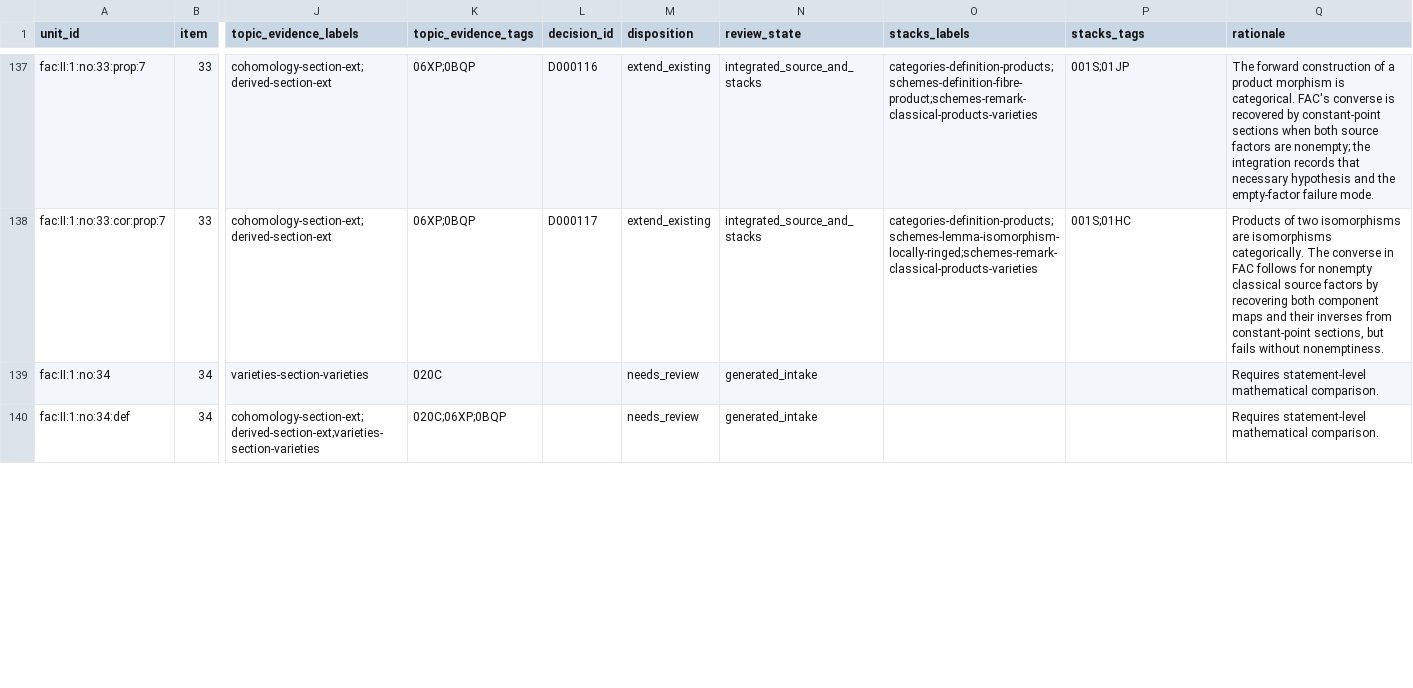
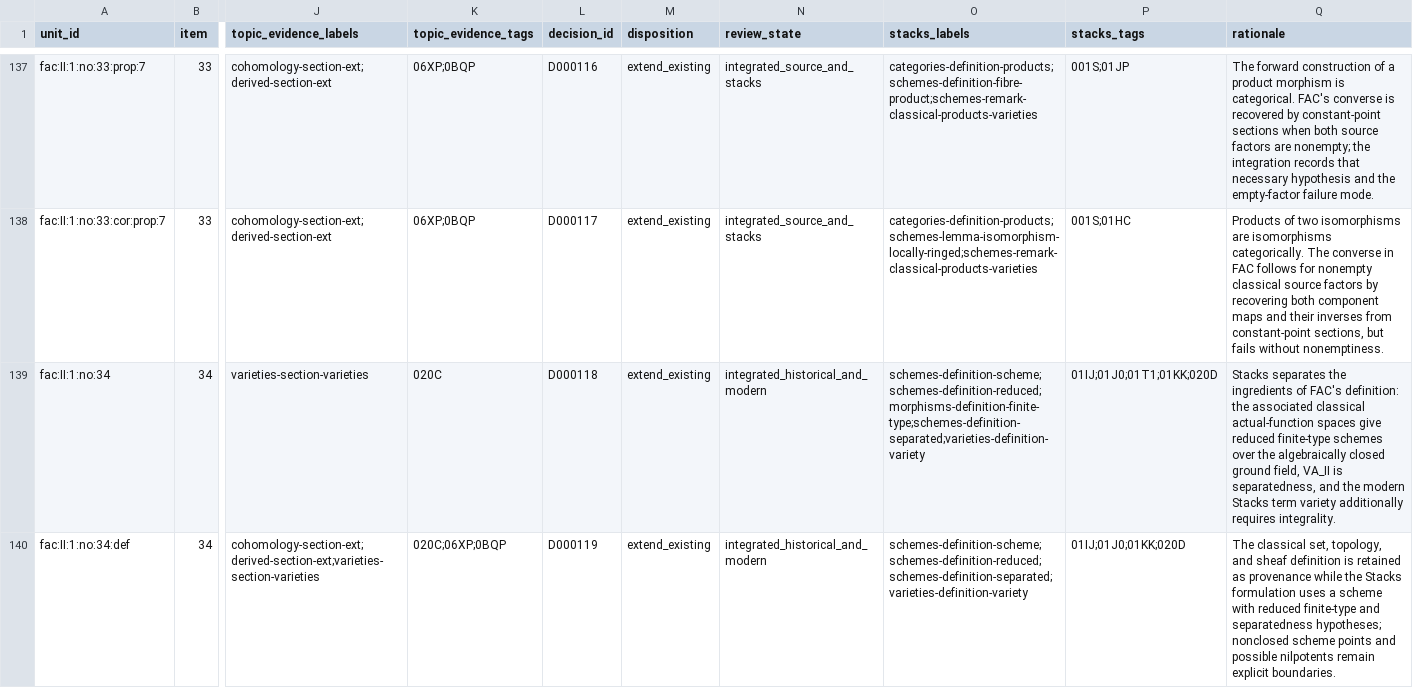
Before and after one commit to KokunoYumeto/stacks-english-ai-edition, a CSV file: fac/map.csv, drawn as a sheet; only a part is shown, gaps mark what is left out; the diff covers the shown part only; the diff names each change by its address in the sheet, - before the commit and + after, or states it on an @@ line.

```diff
--- a/fac/map.csv
+++ b/fac/map.csv
-L139 (decision_id): (empty)
+L139 (decision_id): D000118
-M139:M140 (disposition): needs_review
+M139:M140 (disposition): extend_existing
-N139:N140 (review_state): generated_intake
+N139:N140 (review_state): integrated_historical_and_modern
-O139 (stacks_labels): (empty)
+O139 (stacks_labels): schemes-definition-scheme;schemes-definition-reduced;morphisms-definition-finite-type;schemes-definition-separated;varieties-definition-variety
-P139 (stacks_tags): (empty)
+P139 (stacks_tags): 01IJ;01J0;01T1;01KK;020D
-Q139 (rationale): Requires statement-level mathematical comparison.
+Q139 (rationale): Stacks separates the ingredients of FAC's definition: the associated classical actual-function spaces give reduced finite-type schemes over the algebraically closed ground field, VA_II is separatedness, and the modern Stacks term variety additionally requires integrality.
-L140 (decision_id): (empty)
+L140 (decision_id): D000119
-O140 (stacks_labels): (empty)
+O140 (stacks_labels): schemes-definition-scheme;schemes-definition-reduced;schemes-definition-separated;varieties-definition-variety
-P140 (stacks_tags): (empty)
+P140 (stacks_tags): 01IJ;01J0;01KK;020D
-Q140 (rationale): Requires statement-level mathematical comparison.
+Q140 (rationale): The classical set, topology, and sheaf definition is retained as provenance while the Stacks formulation uses a scheme with reduced finite-type and separatedness hypotheses; nonclosed scheme points and possible nilpotents remain explicit boundaries.
```
Also changed, not shown: 78 edited cells elsewhere in this file, fac/dec.csv, fac/issues.csv, 9 other files.
